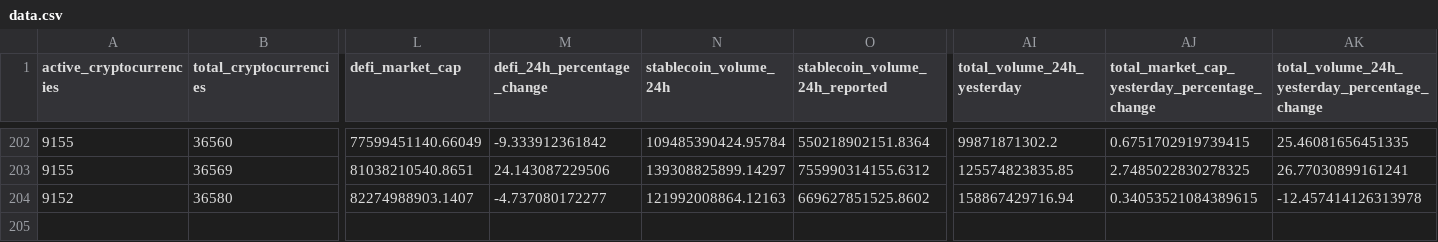
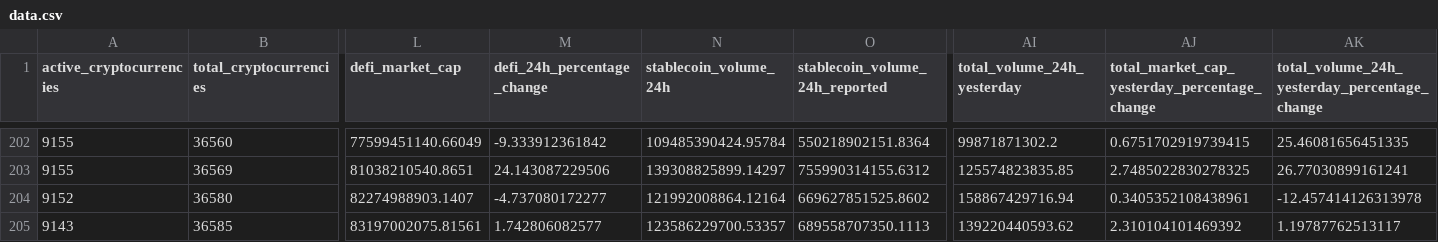
Before and after one commit to jorickdefraine/cmc-quotes-fetcher, a CSV file: data.csv, drawn as a sheet; only a part is shown, gaps mark what is left out; rows hold the shown columns only; the diff names each change by its address in the sheet, - before the commit and + after, or states it on an @@ line.

```diff
--- a/data.csv
+++ b/data.csv
-N204 (stablecoin_volume_24h): 121992008864.12163
+N204 (stablecoin_volume_24h): 121992008864.12164
-AJ204: 0.34053521084389615
+AJ204: 0.3405352108438961
+row 205: 9143 | 36585 | 83197002075.81561 | 1.742806082577 | 123586229700.53357 | 689558707350.1113 | 139220440593.62 | 2.310104101469392 | 1.19787762513117
```
